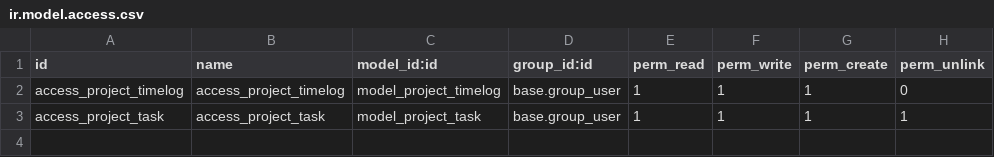
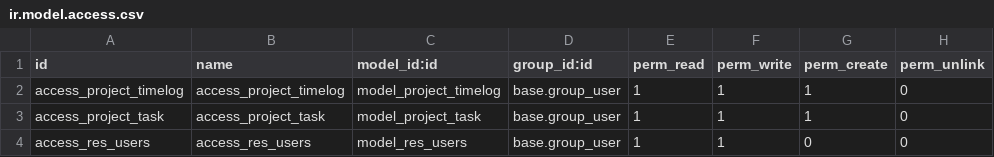
Before and after one commit to itpp-labs/misc-addons, a CSV file: project_timelog/security/ir.model.access.csv, drawn as a sheet.

```diff
--- a/project_timelog/security/ir.model.access.csv
+++ b/project_timelog/security/ir.model.access.csv
@@ -2,2 +2,3 @@ id,name,model_id:id,group_id:id,perm_read,perm_write,perm_create,perm_unlink
 access_project_timelog,access_project_timelog,model_project_timelog,base.group_user,1,1,1,0
-access_project_task,access_project_task,model_project_task,base.group_user,1,1,1,1
+access_project_task,access_project_task,model_project_task,base.group_user,1,1,1,0
+access_res_users,access_res_users,model_res_users,base.group_user,1,1,0,0
```
Also changed, not shown: 9 other files.
